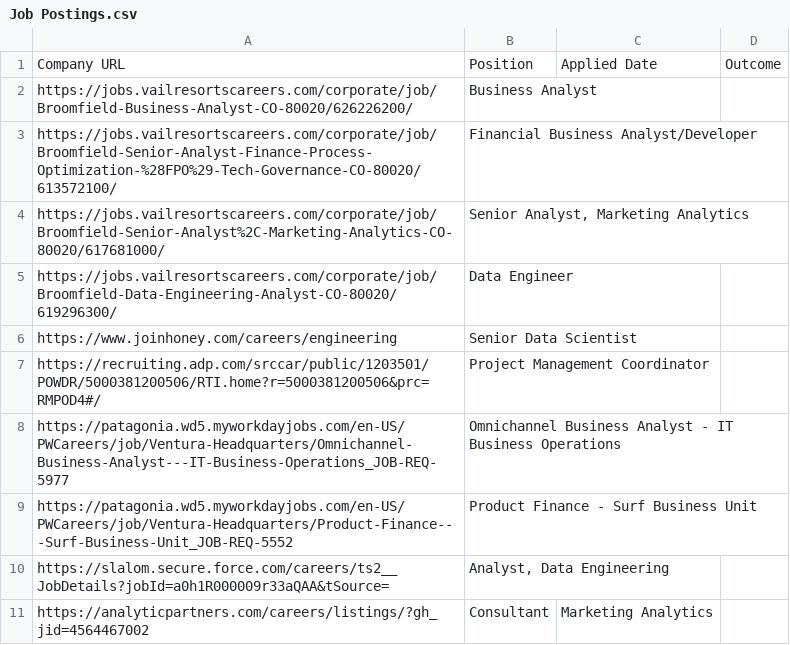
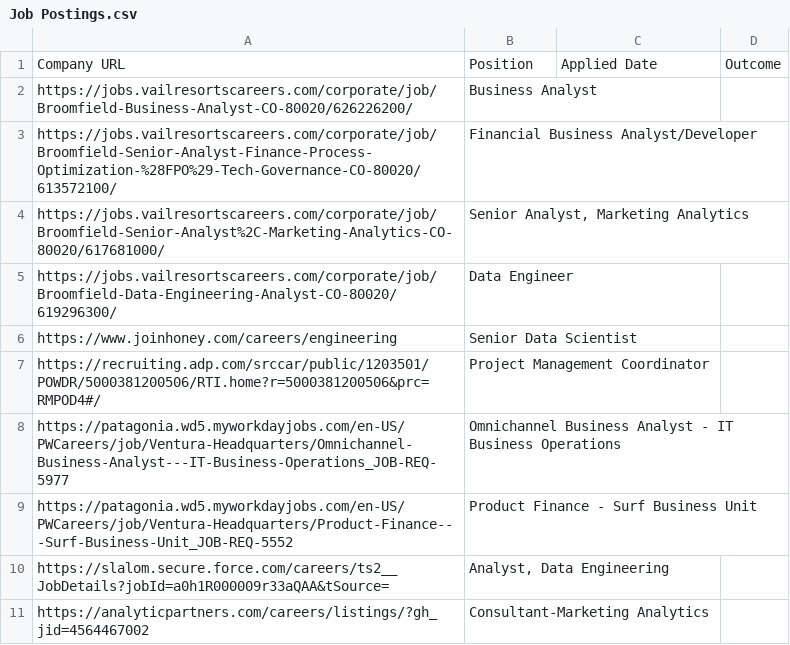
Before and after one commit to 8Jun/msbx5500-spring-2020, a CSV file: Lab1/Job Postings.csv, drawn as a sheet.

Commit message:
Update Job Postings.csv

```diff
--- a/Lab1/Job Postings.csv
+++ b/Lab1/Job Postings.csv
@@ -11,2 +11,2 @@ https://patagonia.wd5.myworkdayjobs.com/en-US/PWCareers/job/Ventura-Headquarters
 https://slalom.secure.force.com/careers/ts2__JobDetails?jobId=a0h1R000009r33aQAA&tSource=,"Analyst, Data Engineering",,
-https://analyticpartners.com/careers/listings/?gh_jid=4564467002,Consultant, Marketing Analytics ,,
+https://analyticpartners.com/careers/listings/?gh_jid=4564467002,Consultant-Marketing Analytics ,,
```
